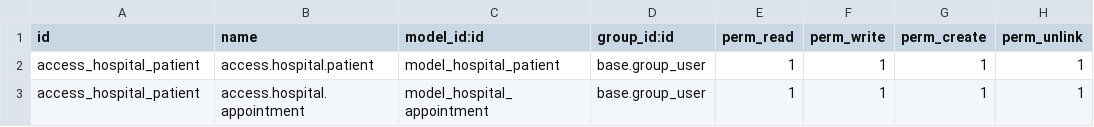
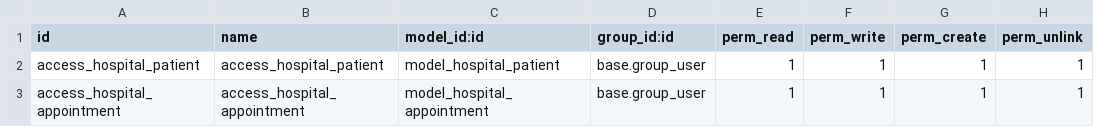
Before and after one commit to Mohtashim-1/Learning-Odoo, a CSV file: om_hospital/security/ir.model.access.csv, drawn as a sheet.

```diff
--- a/om_hospital/security/ir.model.access.csv
+++ b/om_hospital/security/ir.model.access.csv
@@ -1,3 +1,3 @@
 id,name,model_id:id,group_id:id,perm_read,perm_write,perm_create,perm_unlink
-access_hospital_patient,access.hospital.patient,model_hospital_patient,base.group_user,1,1,1,1
-access_hospital_patient,access.hospital.appointment,model_hospital_appointment,base.group_user,1,1,1,1
+access_hospital_patient,access_hospital_patient,model_hospital_patient,base.group_user,1,1,1,1
+access_hospital_appointment,access_hospital_appointment,model_hospital_appointment,base.group_user,1,1,1,1
```
Also changed, not shown: 4 other files.
